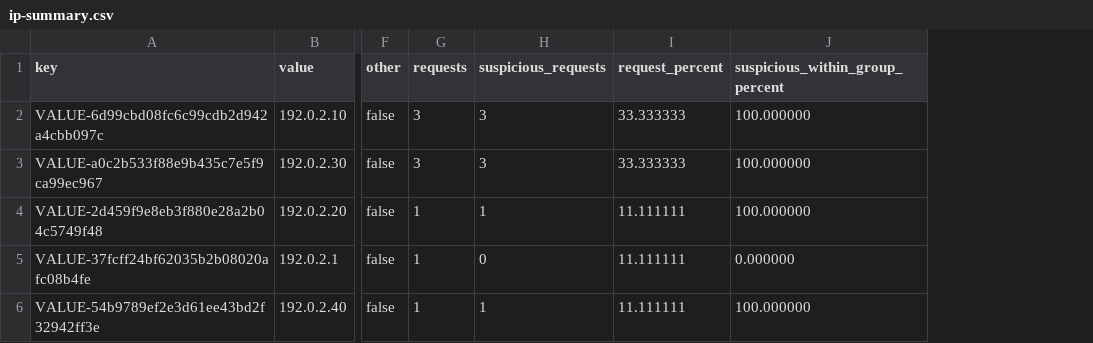
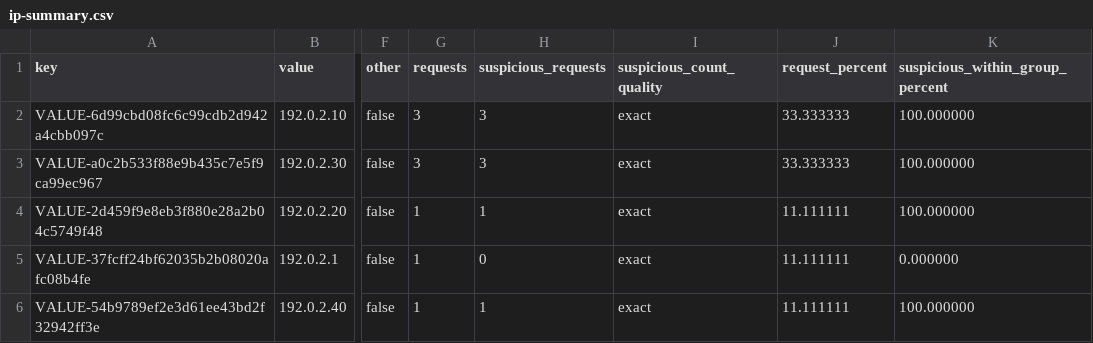
Before and after one commit to mikoto2000/webaudit, a CSV file: examples/investigation-en/statistics/ip-summary.csv, drawn as a sheet; only a part is shown, gaps mark what is left out; the diff names each change by its address in the sheet, - before the commit and + after, or states it on an @@ line.

Commit message:
docs: refresh bilingual samples with explicit suspicious count quality

```diff
--- a/examples/investigation-en/statistics/ip-summary.csv
+++ b/examples/investigation-en/statistics/ip-summary.csv
+column I (suspicious_count_quality), rows 2-6: all exact
```
Also changed, not shown: examples/investigation-en/statistics/status-class-summary.csv, examples/investigation-en/statistics/status-summary.csv, 27 other files.
